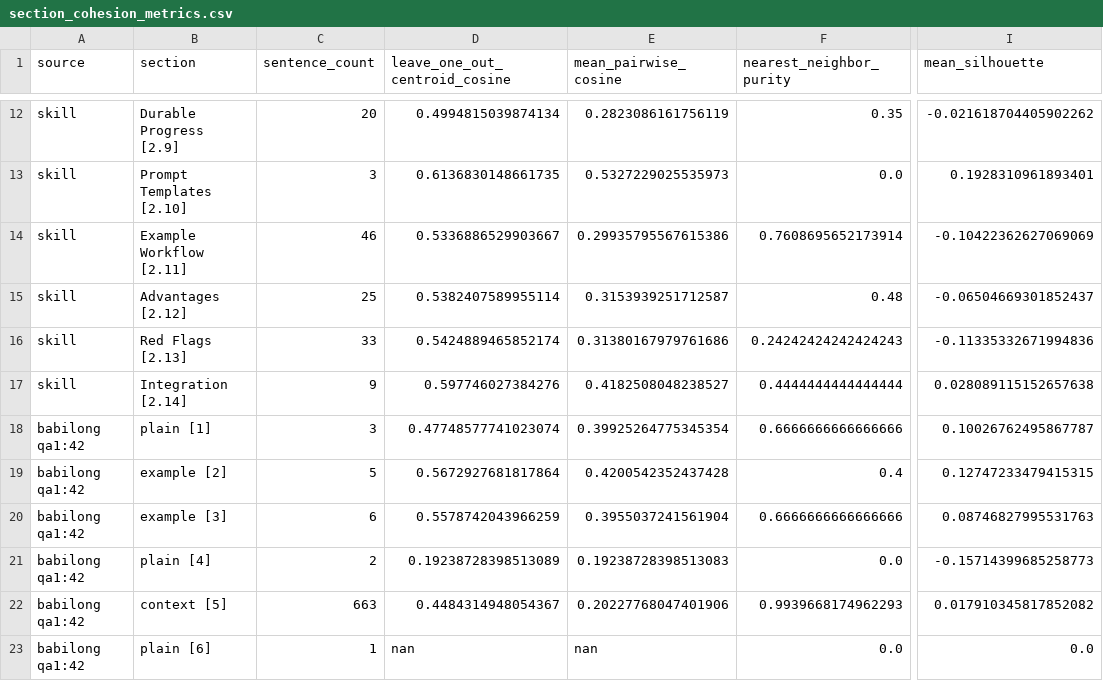
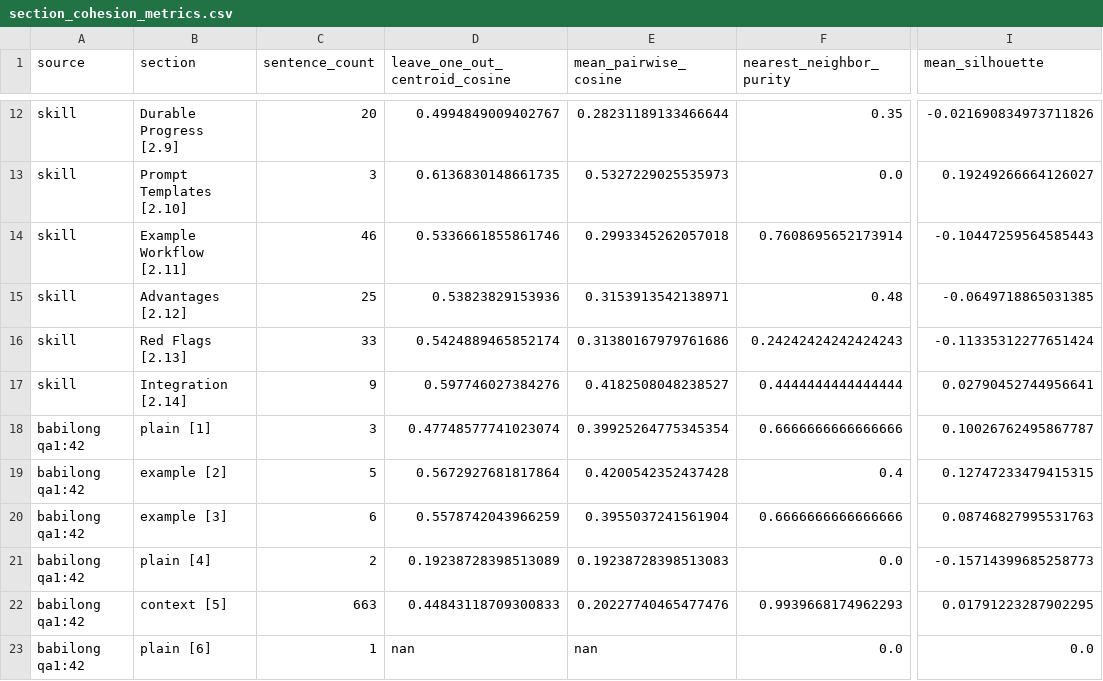
Before and after one commit to ucsc-cse115a-alexandria/alexandria, a CSV file: notebooks/outputs/section_cohesion_metrics.csv, drawn as a sheet; only a part is shown, gaps mark what is left out; the diff covers the shown part only; the diff names each change by its address in the sheet, - before the commit and + after, or states it on an @@ line.

```diff
--- a/notebooks/outputs/section_cohesion_metrics.csv
+++ b/notebooks/outputs/section_cohesion_metrics.csv
-D12 (leave_one_out_centroid_cosine): 0.4994815039874134
+D12 (leave_one_out_centroid_cosine): 0.4994849009402767
-E12 (mean_pairwise_cosine): 0.2823086161756119
+E12 (mean_pairwise_cosine): 0.28231189133466644
-I12 (mean_silhouette): -0.021618704405902262
+I12 (mean_silhouette): -0.021690834973711826
-I13 (mean_silhouette): 0.1928310961893401
+I13 (mean_silhouette): 0.19249266664126027
-D14 (leave_one_out_centroid_cosine): 0.5336886529903667
+D14 (leave_one_out_centroid_cosine): 0.5336661855861746
-E14 (mean_pairwise_cosine): 0.29935795567615386
+E14 (mean_pairwise_cosine): 0.2993345262057018
-I14 (mean_silhouette): -0.10422362627069069
+I14 (mean_silhouette): -0.10447259564585443
-D15 (leave_one_out_centroid_cosine): 0.5382407589955114
+D15 (leave_one_out_centroid_cosine): 0.53823829153936
-E15 (mean_pairwise_cosine): 0.3153939251712587
+E15 (mean_pairwise_cosine): 0.3153913542138971
-I15 (mean_silhouette): -0.06504669301852437
+I15 (mean_silhouette): -0.0649718865031385
-I16 (mean_silhouette): -0.11335332671994836
+I16 (mean_silhouette): -0.11335312277651424
-I17 (mean_silhouette): 0.028089115152657638
+I17 (mean_silhouette): 0.02790452744956641
-D22 (leave_one_out_centroid_cosine): 0.4484314948054367
+D22 (leave_one_out_centroid_cosine): 0.44843118709300833
-E22 (mean_pairwise_cosine): 0.20227768047401906
+E22 (mean_pairwise_cosine): 0.20227740465477476
-I22 (mean_silhouette): 0.017910345817852082
+I22 (mean_silhouette): 0.01791223287902295
```
Also changed, not shown: 30 edited cells elsewhere in this file, 3 other files.
